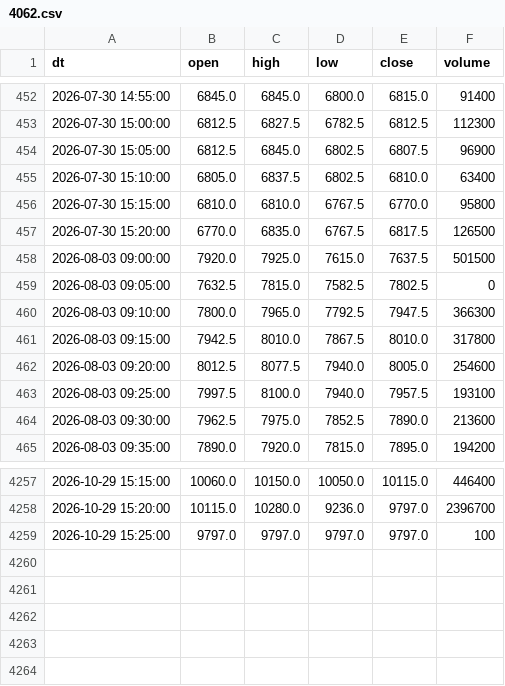
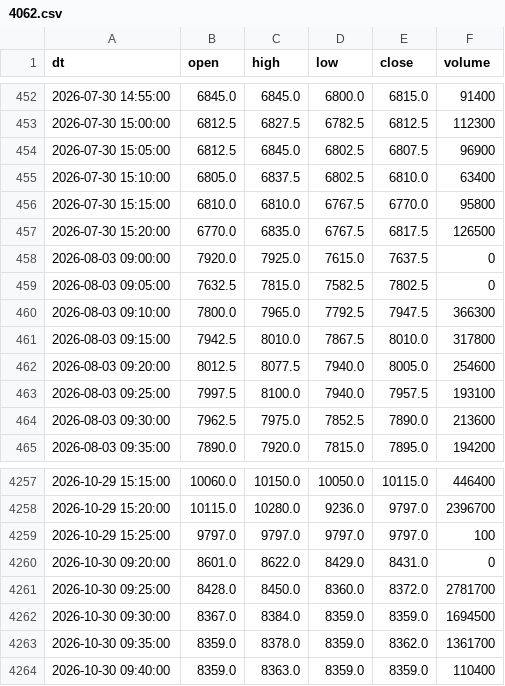
Before and after one commit to eplan4u-dotcom/kabu-screener, a CSV file: data/intraday/4062.csv, drawn as a sheet; only a part is shown, gaps mark what is left out.

```diff
--- a/data/intraday/4062.csv
+++ b/data/intraday/4062.csv
@@ -457,3 +457,3 @@ dt,open,high,low,close,volume
 2026-07-30 15:20:00,6770.0,6835.0,6767.5,6817.5,126500
-2026-08-03 09:00:00,7920.0,7925.0,7615.0,7637.5,501500
+2026-08-03 09:00:00,7920.0,7925.0,7615.0,7637.5,0
 2026-08-03 09:05:00,7632.5,7815.0,7582.5,7802.5,0
@@ -4259 +4259,6 @@ dt,open,high,low,close,volume
 2026-10-29 15:25:00,9797.0,9797.0,9797.0,9797.0,100
+2026-10-30 09:20:00,8601.0,8622.0,8429.0,8431.0,0
+2026-10-30 09:25:00,8428.0,8450.0,8360.0,8372.0,2781700
+2026-10-30 09:30:00,8367.0,8384.0,8359.0,8359.0,1694500
+2026-10-30 09:35:00,8359.0,8378.0,8359.0,8362.0,1361700
+2026-10-30 09:40:00,8359.0,8363.0,8359.0,8359.0,110400
```
Also changed, not shown: data/intraday/6098.csv, data/intraday/8035.csv, 5 other files.
